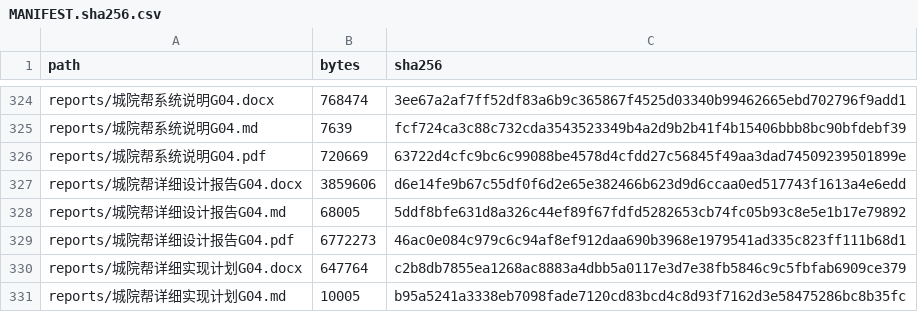
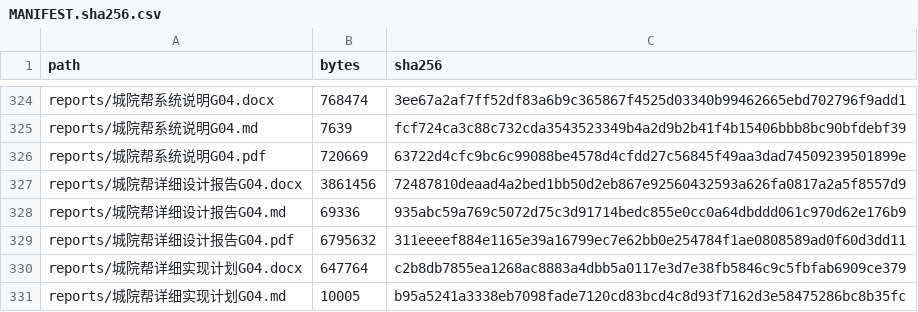
Before and after one commit to jason-bitc/HZCU-CampusHub, a CSV file: docs/project/MANIFEST.sha256.csv, drawn as a sheet; only a part is shown, gaps mark what is left out.

```diff
--- a/docs/project/MANIFEST.sha256.csv
+++ b/docs/project/MANIFEST.sha256.csv
@@ -326,5 +326,5 @@
 "reports/城院帮系统说明G04.pdf","720669","63722d4cfc9bc6c99088be4578d4cfdd27c56845f49aa3dad74509239501899e"
-"reports/城院帮详细设计报告G04.docx","3859606","d6e14fe9b67c55df0f6d2e65e382466b623d9d6ccaa0ed517743f1613a4e6edd"
-"reports/城院帮详细设计报告G04.md","68005","5ddf8bfe631d8a326c44ef89f67fdfd5282653cb74fc05b93c8e5e1b17e79892"
-"reports/城院帮详细设计报告G04.pdf","6772273","46ac0e084c979c6c94af8ef912daa690b3968e1979541ad335c823ff111b68d1"
+"reports/城院帮详细设计报告G04.docx","3861456","72487810deaad4a2bed1bb50d2eb867e92560432593a626fa0817a2a5f8557d9"
+"reports/城院帮详细设计报告G04.md","69336","935abc59a769c5072d75c3d91714bedc855e0cc0a64dbddd061c970d62e176b9"
+"reports/城院帮详细设计报告G04.pdf","6795632","311eeeef884e1165e39a16799ec7e62bb0e254784f1ae0808589ad0f60d3dd11"
 "reports/城院帮详细实现计划G04.docx","647764","c2b8db7855ea1268ac8883a4dbb5a0117e3d7e38fb5846c9c5fbfab6909ce379"
```
Also changed, not shown: 3 other files.
